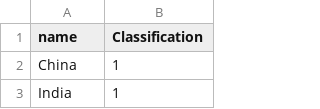
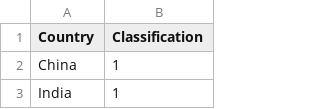
Before and after one commit to alvmarrod/COVID-19-PRED, a CSV file: data/features/popden/popden.csv, drawn as a sheet; only a part is shown.

```diff
--- a/data/features/popden/popden.csv
+++ b/data/features/popden/popden.csv
@@ -1,2 +1,2 @@
-name,Classification
+Country,Classification
 China,1
```
Also changed, not shown: data/features/covid/confirmed.csv, data/features/covid/deaths.csv, 4 other files.
